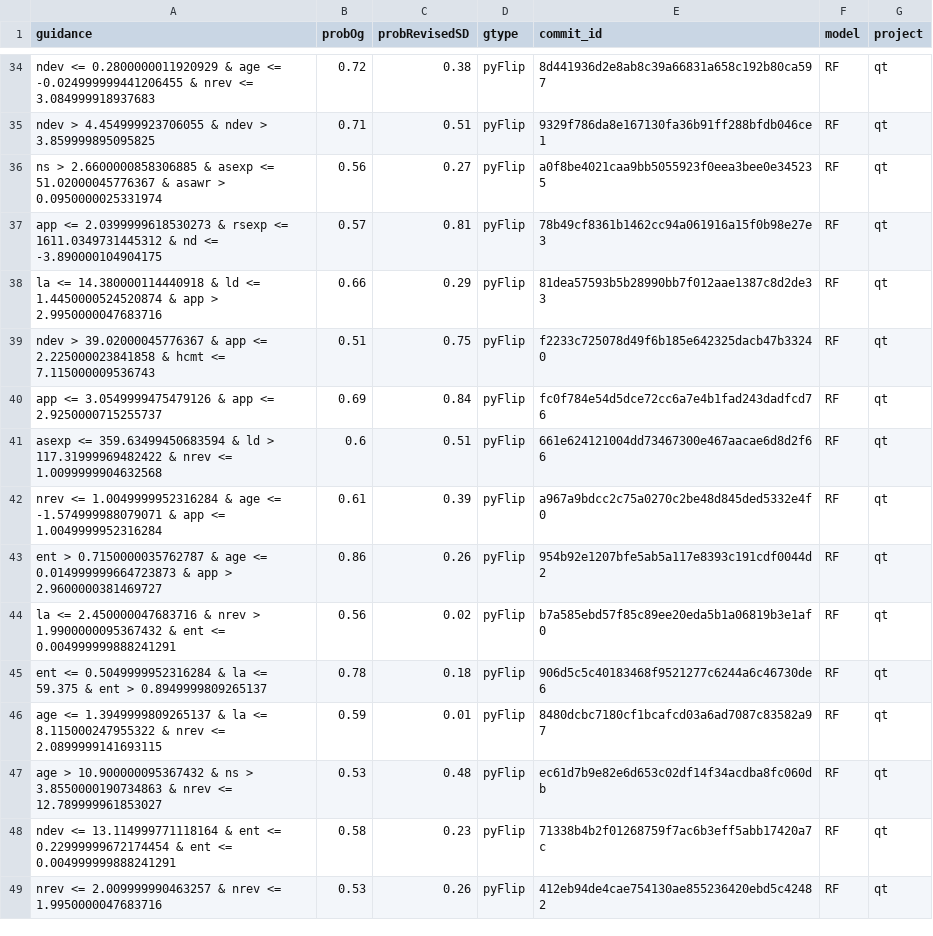
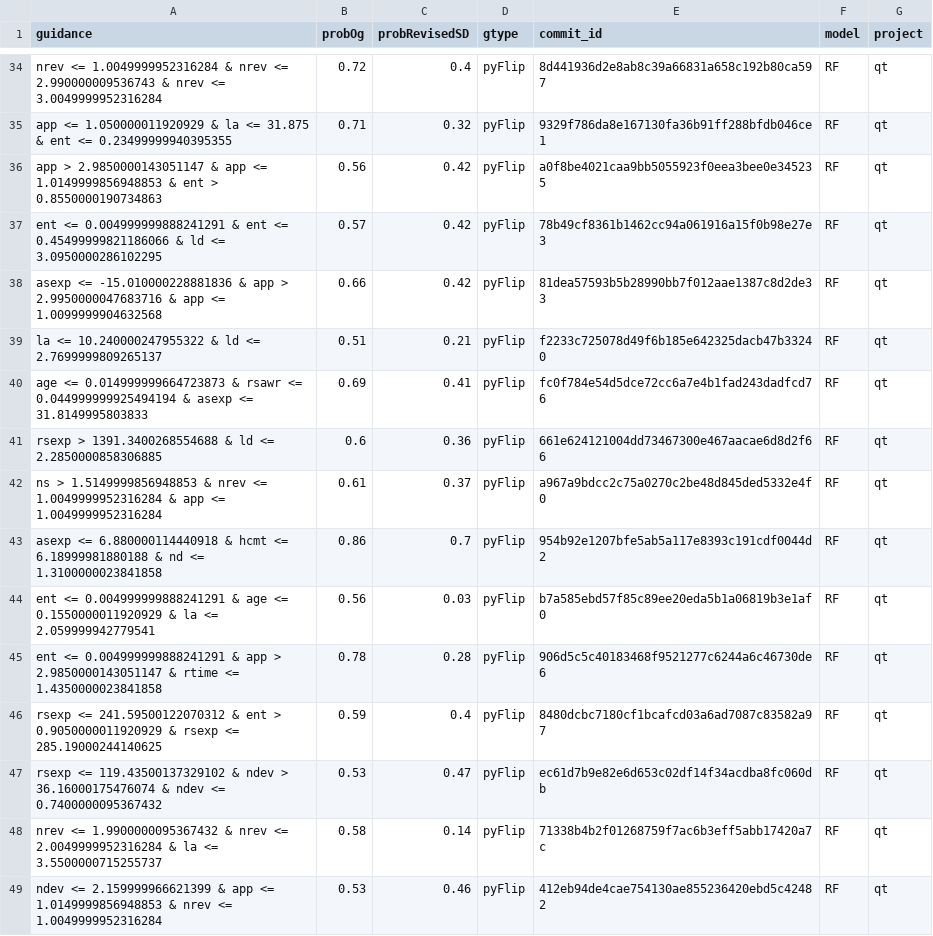
Before and after one commit to mohitiitr/PyExplainer, a CSV file: experiment_authors_code_validated/eval_result/qt_RF_combined_prob_from_guidance.csv, drawn as a sheet; only a part is shown, gaps mark what is left out; the diff covers the shown part only; the diff names each change by its address in the sheet, - before the commit and + after, or states it on an @@ line.

```diff
--- a/experiment_authors_code_validated/eval_result/qt_RF_combined_prob_from_guidance.csv
+++ b/experiment_authors_code_validated/eval_result/qt_RF_combined_prob_from_guidance.csv
-A34 (guidance): ndev <= 0.2800000011920929 & age <= -0.024999999441206455 & nrev <= 3.084999918937683
+A34 (guidance): nrev <= 1.0049999952316284 & nrev <= 2.990000009536743 & nrev <= 3.0049999952316284
-C34 (probRevisedSD): 0.38
+C34 (probRevisedSD): 0.4
-A35 (guidance): ndev > 4.454999923706055 & ndev > 3.859999895095825
+A35 (guidance): app <= 1.050000011920929 & la <= 31.875 & ent <= 0.23499999940395355
-C35 (probRevisedSD): 0.51
+C35 (probRevisedSD): 0.32
-A36 (guidance): ns > 2.6600000858306885 & asexp <= 51.02000045776367 & asawr > 0.0950000025331974
+A36 (guidance): app > 2.9850000143051147 & app <= 1.0149999856948853 & ent > 0.8550000190734863
-C36 (probRevisedSD): 0.27
+C36 (probRevisedSD): 0.42
-A37 (guidance): app <= 2.0399999618530273 & rsexp <= 1611.0349731445312 & nd <= -3.890000104904175
+A37 (guidance): ent <= 0.004999999888241291 & ent <= 0.45499999821186066 & ld <= 3.0950000286102295
-C37 (probRevisedSD): 0.81
+C37 (probRevisedSD): 0.42
-A38 (guidance): la <= 14.380000114440918 & ld <= 1.4450000524520874 & app > 2.9950000047683716
+A38 (guidance): asexp <= -15.010000228881836 & app > 2.9950000047683716 & app <= 1.0099999904632568
-C38 (probRevisedSD): 0.29
+C38 (probRevisedSD): 0.42
-A39 (guidance): ndev > 39.02000045776367 & app <= 2.225000023841858 & hcmt <= 7.115000009536743
+A39 (guidance): la <= 10.240000247955322 & ld <= 2.7699999809265137
-C39 (probRevisedSD): 0.75
+C39 (probRevisedSD): 0.21
-A40 (guidance): app <= 3.0549999475479126 & app <= 2.9250000715255737
+A40 (guidance): age <= 0.014999999664723873 & rsawr <= 0.044999999925494194 & asexp <= 31.8149995803833
-C40 (probRevisedSD): 0.84
+C40 (probRevisedSD): 0.41
-A41 (guidance): asexp <= 359.63499450683594 & ld > 117.31999969482422 & nrev <= 1.0099999904632568
+A41 (guidance): rsexp > 1391.3400268554688 & ld <= 2.2850000858306885
-C41 (probRevisedSD): 0.51
+C41 (probRevisedSD): 0.36
-A42 (guidance): nrev <= 1.0049999952316284 & age <= -1.574999988079071 & app…
+A42 (guidance): ns > 1.5149999856948853 & nrev <= 1.0049999952316284 & app…
-C42 (probRevisedSD): 0.39
+C42 (probRevisedSD): 0.37
-A43 (guidance): ent > 0.7150000035762787 & age <= 0.014999999664723873 & app > 2.9600000381469727
+A43 (guidance): asexp <= 6.880000114440918 & hcmt <= 6.18999981880188 & nd <= 1.3100000023841858
-C43 (probRevisedSD): 0.26
+C43 (probRevisedSD): 0.7
-A44 (guidance): la <= 2.450000047683716 & nrev > 1.9900000095367432 & ent <= 0.004999999888241291
+A44 (guidance): ent <= 0.004999999888241291 & age <= 0.1550000011920929 & la <= 2.059999942779541
-C44 (probRevisedSD): 0.02
+C44 (probRevisedSD): 0.03
-A45 (guidance): ent <= 0.5049999952316284 & la <= 59.375 & ent > 0.8949999809265137
+A45 (guidance): ent <= 0.004999999888241291 & app > 2.9850000143051147 & rtime <= 1.4350000023841858
-C45 (probRevisedSD): 0.18
+C45 (probRevisedSD): 0.28
-A46 (guidance): age <= 1.3949999809265137 & la <= 8.115000247955322 & nrev <= 2.0899999141693115
+A46 (guidance): rsexp <= 241.59500122070312 & ent > 0.9050000011920929 & rsexp <= 285.19000244140625
-C46 (probRevisedSD): 0.01
+C46 (probRevisedSD): 0.4
-A47 (guidance): age > 10.900000095367432 & ns > 3.8550000190734863 & nrev <= 12.789999961853027
+A47 (guidance): rsexp <= 119.43500137329102 & ndev > 36.16000175476074 & ndev <= 0.7400000095367432
-C47 (probRevisedSD): 0.48
+C47 (probRevisedSD): 0.47
-A48 (guidance): ndev <= 13.114999771118164 & ent <= 0.22999999672174454 & ent <= 0.004999999888241291
+A48 (guidance): nrev <= 1.9900000095367432 & nrev <= 2.0049999952316284 & la <= 3.5500000715255737
-C48 (probRevisedSD): 0.23
+C48 (probRevisedSD): 0.14
-A49 (guidance): nrev <= 2.009999990463257 & nrev <= 1.9950000047683716
+A49 (guidance): ndev <= 2.159999966621399 & app <= 1.0149999856948853 & nrev <= 1.0049999952316284
-C49 (probRevisedSD): 0.26
+C49 (probRevisedSD): 0.46
```
Also changed, not shown: 126 edited cells elsewhere in this file, experiment_authors_code_validated/eval_result/RQ3_qt_LR_explanation_eval_split_rulefit_condition.csv, experiment_authors_code_validated/eval_result/openstack_LR_combined_prob_from_guidance.csv, 14 other files.
